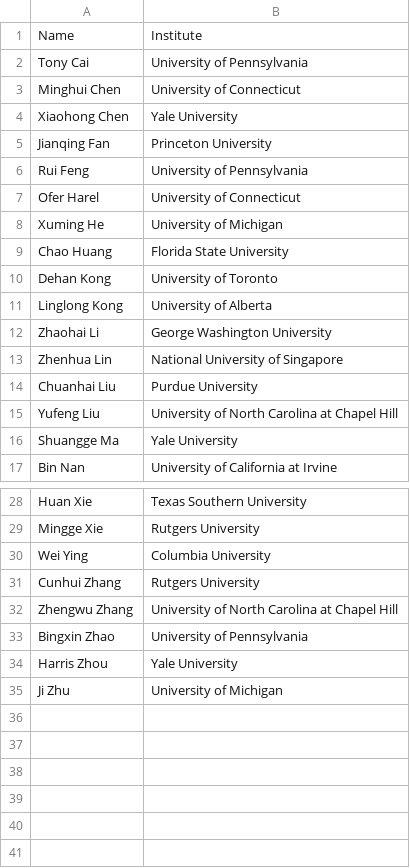
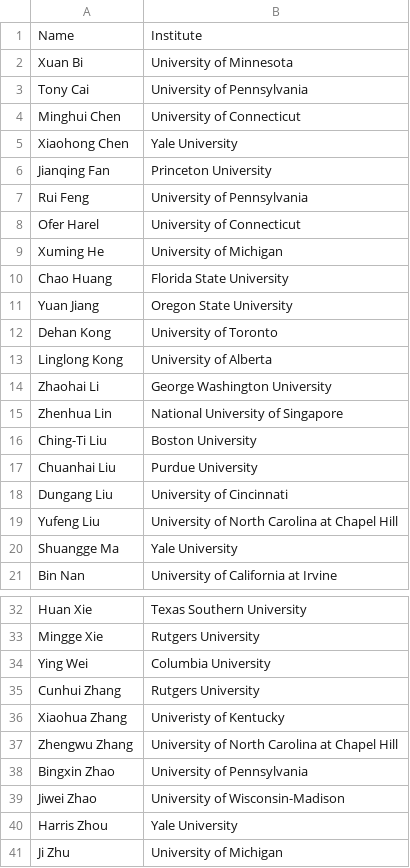
Before and after one commit to moderndatascience2022/moderndatascience2022.github.io, a CSV file: home/speakers.csv, drawn as a sheet; only a part is shown, gaps mark what is left out.

```diff
--- a/home/speakers.csv
+++ b/home/speakers.csv
@@ -1,2 +1,3 @@
 Name,Institute
+"Xuan Bi", University of Minnesota
 "Tony Cai", University of Pennsylvania
@@ -9,2 +10,3 @@ Name,Institute
 "Chao Huang",Florida State University
+"Yuan Jiang",Oregon State University
 "Dehan Kong",University of Toronto
@@ -13,3 +15,5 @@ Name,Institute
 "Zhenhua Lin",National University of Singapore
+"Ching-Ti Liu",Boston University
 "Chuanhai Liu",Purdue University
+"Dungang Liu",University of Cincinnati
 "Yufeng Liu",University of North Carolina at Chapel Hill
@@ -29,6 +33,8 @@ Name,Institute
 "Mingge Xie",Rutgers University
-"Wei Ying",Columbia University
+"Ying Wei",Columbia University
 "Cunhui Zhang", Rutgers University
+"Xiaohua Zhang", Univeristy of Kentucky
 "Zhengwu Zhang",University of North Carolina at Chapel Hill
 "Bingxin Zhao",University of Pennsylvania
+"Jiwei Zhao", University of Wisconsin-Madison
 "Harris Zhou", Yale University
```
Also changed, not shown: 7 other files.
